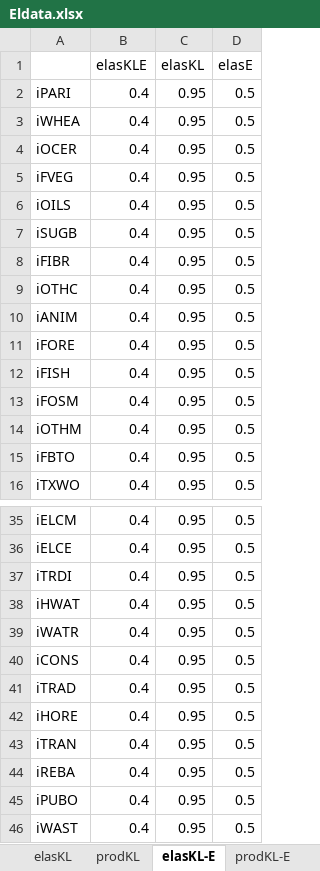
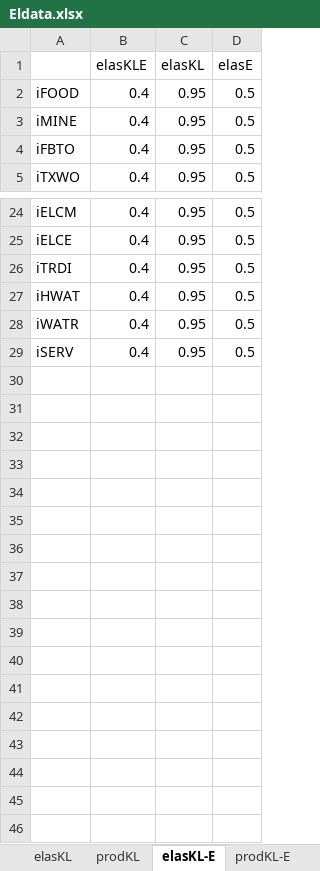
Before and after one commit to TNO/EXIOMOD-open, an Excel workbook: project_open_entrance/00_base_model_setup/data/Eldata.xlsx, sheet elasKL-E, drawn as a sheet; only a part is shown, gaps mark what is left out; values as stored, in another font and other column widths than the file's, no borders; removed rows and columns are numbered as before the commit, all else as after; the diff names each change by its address in the sheet, - before the commit and + after, or states it on an @@ line.

```diff
--- a/project_open_entrance/00_base_model_setup/data/Eldata.xlsx (sheet elasKL-E)
+++ b/project_open_entrance/00_base_model_setup/data/Eldata.xlsx (sheet elasKL-E)
-row 2: iPARI | 0.4 | 0.95 | 0.5
-row 3: iWHEA | 0.4 | 0.95 | 0.5
-A2: iOCER
+A2: iFOOD
-row 5: iFVEG | 0.4 | 0.95 | 0.5
-row 6: iOILS | 0.4 | 0.95 | 0.5
-row 7: iSUGB | 0.4 | 0.95 | 0.5
-row 8: iFIBR | 0.4 | 0.95 | 0.5
-row 9: iOTHC | 0.4 | 0.95 | 0.5
-A3: iANIM
+A3: iMINE
-row 11: iFORE | 0.4 | 0.95 | 0.5
-row 12: iFISH | 0.4 | 0.95 | 0.5
-row 13: iFOSM | 0.4 | 0.95 | 0.5
-row 14: iOTHM | 0.4 | 0.95 | 0.5
-row 40: iCONS | 0.4 | 0.95 | 0.5
-row 41: iTRAD | 0.4 | 0.95 | 0.5
-A29: iHORE
+A29: iSERV
-row 43: iTRAN | 0.4 | 0.95 | 0.5
-row 44: iREBA | 0.4 | 0.95 | 0.5
-row 45: iPUBO | 0.4 | 0.95 | 0.5
-row 46: iWAST | 0.4 | 0.95 | 0.5
```
Also changed, not shown: sheet elasTRADE, sheet elasFU_LES, sheet prodKL-E, sheet prodKL, sheet elasKL, project_open_entrance/01_external_data/WEO/data/data_template.xlsx, 23 other files.
